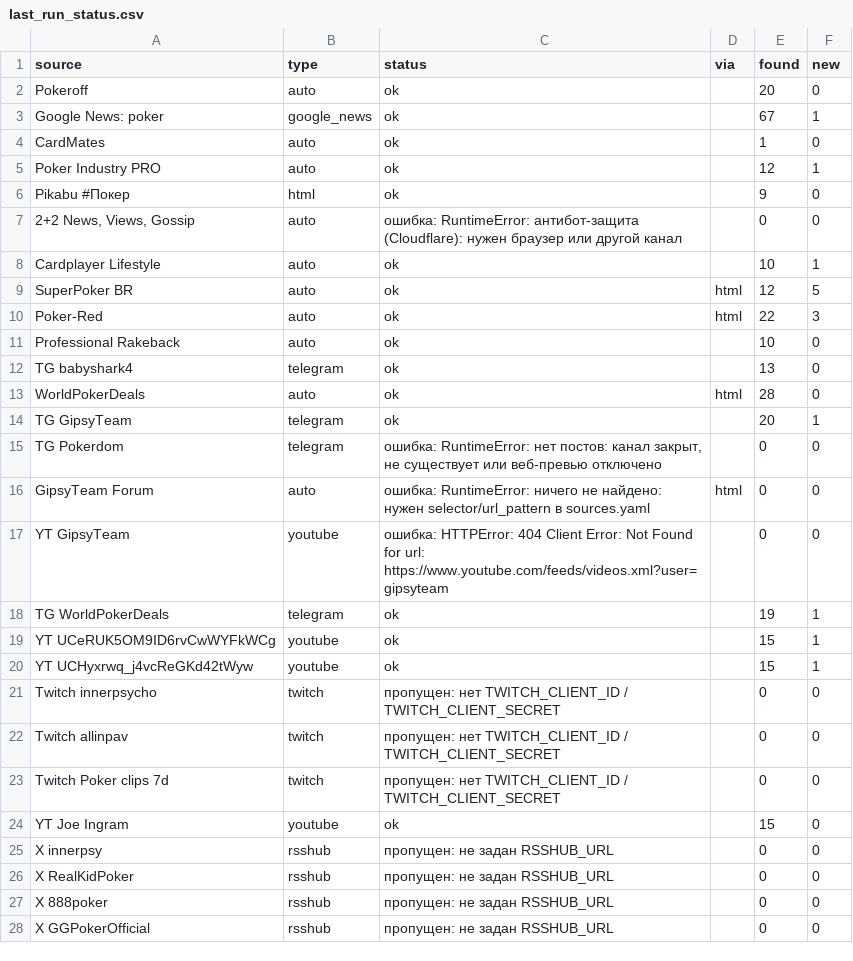
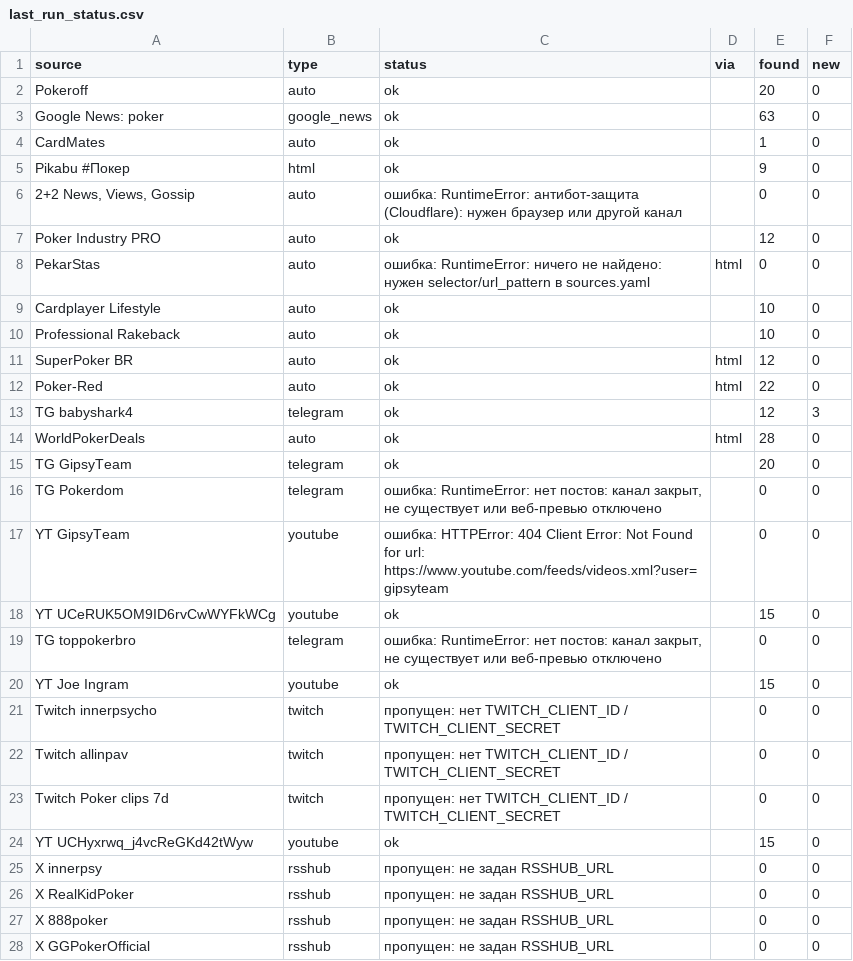
Before and after one commit to marta702/pokeroff-news, a CSV file: out/last_run_status.csv, drawn as a sheet; only a part is shown; the diff covers the shown part only.

```diff
--- a/out/last_run_status.csv
+++ b/out/last_run_status.csv
@@ -2,20 +2,20 @@
 Pokeroff,auto,ok,,20,0
-Google News: poker,google_news,ok,,67,1
+Google News: poker,google_news,ok,,63,0
 CardMates,auto,ok,,1,0
-Poker Industry PRO,auto,ok,,12,1
 Pikabu #Покер,html,ok,,9,0
 "2+2 News, Views, Gossip",auto,ошибка: RuntimeError: антибот-защита (Cloudflare): нужен браузер или другой канал,,0,0
-Cardplayer Lifestyle,auto,ok,,10,1
-SuperPoker BR,auto,ok,html,12,5
-Poker-Red,auto,ok,html,22,3
+Poker Industry PRO,auto,ok,,12,0
+PekarStas,auto,ошибка: RuntimeError: ничего не найдено: нужен selector/url_pattern в sources.yaml,html,0,0
+Cardplayer Lifestyle,auto,ok,,10,0
 Professional Rakeback,auto,ok,,10,0
-TG babyshark4,telegram,ok,,13,0
+SuperPoker BR,auto,ok,html,12,0
+Poker-Red,auto,ok,html,22,0
+TG babyshark4,telegram,ok,,12,3
 WorldPokerDeals,auto,ok,html,28,0
-TG GipsyTeam,telegram,ok,,20,1
+TG GipsyTeam,telegram,ok,,20,0
 TG Pokerdom,telegram,"ошибка: RuntimeError: нет постов: канал закрыт, не существует или веб-превью отключено",,0,0
-GipsyTeam Forum,auto,ошибка: RuntimeError: ничего не найдено: нужен selector/url_pattern в sources.yaml,html,0,0
 YT GipsyTeam,youtube,ошибка: HTTPError: 404 Client Error: Not Found for url: https://www.youtube.com/feeds/videos.xml?user=gipsyteam,,0,0
-TG WorldPokerDeals,telegram,ok,,19,1
-YT UCeRUK5OM9ID6rvCwWYFkWCg,youtube,ok,,15,1
-YT UCHyxrwq_j4vcReGKd42tWyw,youtube,ok,,15,1
+YT UCeRUK5OM9ID6rvCwWYFkWCg,youtube,ok,,15,0
+TG toppokerbro,telegram,"ошибка: RuntimeError: нет постов: канал закрыт, не существует или веб-превью отключено",,0,0
+YT Joe Ingram,youtube,ok,,15,0
 Twitch innerpsycho,twitch,пропущен: нет TWITCH_CLIENT_ID / TWITCH_CLIENT_SECRET,,0,0
@@ -23,3 +23,3 @@ Twitch allinpav,twitch,пропущен: нет TWITCH_CLIENT_ID / TWITCH_CLIENT
 Twitch Poker clips 7d,twitch,пропущен: нет TWITCH_CLIENT_ID / TWITCH_CLIENT_SECRET,,0,0
-YT Joe Ingram,youtube,ok,,15,0
+YT UCHyxrwq_j4vcReGKd42tWyw,youtube,ok,,15,0
 X innerpsy,rsshub,пропущен: не задан RSSHUB_URL,,0,0
```
Also changed, not shown: 2 added rows, 2 removed rows and 4 edited cells elsewhere in this file, 2 other files.
